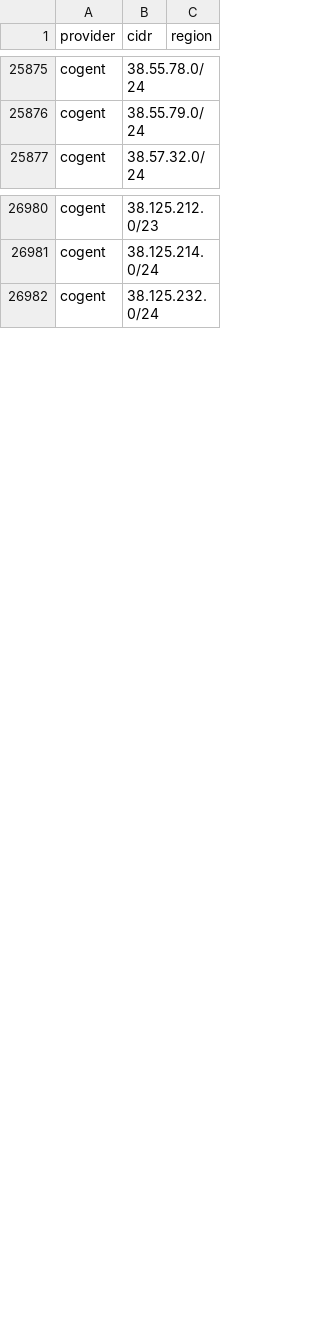
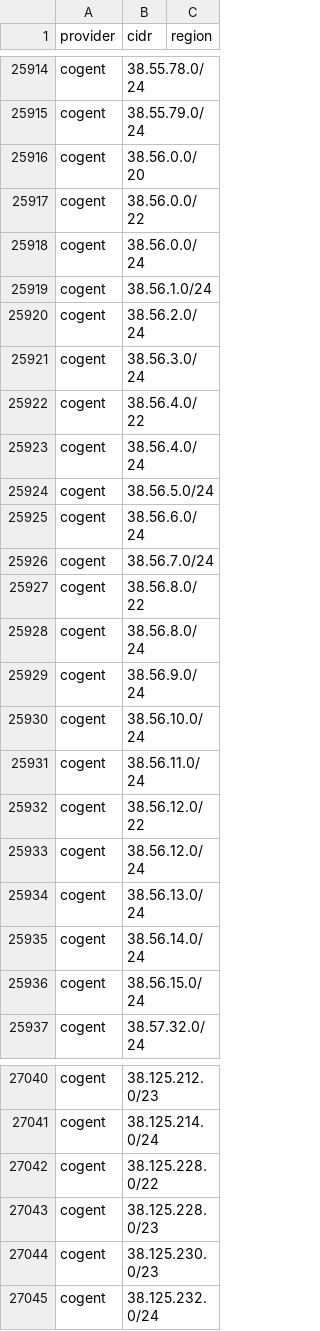
Before and after one commit to prettyleaf/cdn, a CSV file: all/all.csv, drawn as a sheet; only a part is shown, gaps mark what is left out; the diff covers the shown part only; the diff names each change by its address in the sheet, - before the commit and + after, or states it on an @@ line.

```diff
--- a/all/all.csv
+++ b/all/all.csv
+row 25916: cogent | 38.56.0.0/20
+row 25917: cogent | 38.56.0.0/22
+row 25918: cogent | 38.56.0.0/24
+row 25919: cogent | 38.56.1.0/24
+row 25920: cogent | 38.56.2.0/24
+row 25921: cogent | 38.56.3.0/24
+row 25922: cogent | 38.56.4.0/22
+row 25923: cogent | 38.56.4.0/24
+row 25924: cogent | 38.56.5.0/24
+row 25925: cogent | 38.56.6.0/24
+row 25926: cogent | 38.56.7.0/24
+row 25927: cogent | 38.56.8.0/22
+row 25928: cogent | 38.56.8.0/24
+row 25929: cogent | 38.56.9.0/24
+row 25930: cogent | 38.56.10.0/24
+row 25931: cogent | 38.56.11.0/24
+row 25932: cogent | 38.56.12.0/22
+row 25933: cogent | 38.56.12.0/24
+row 25934: cogent | 38.56.13.0/24
+row 25935: cogent | 38.56.14.0/24
+row 25936: cogent | 38.56.15.0/24
+row 27042: cogent | 38.125.228.0/22
+row 27043: cogent | 38.125.228.0/23
+row 27044: cogent | 38.125.230.0/23
```
Also changed, not shown: 58 added rows and 1 removed row elsewhere in this file, 6 other files.
